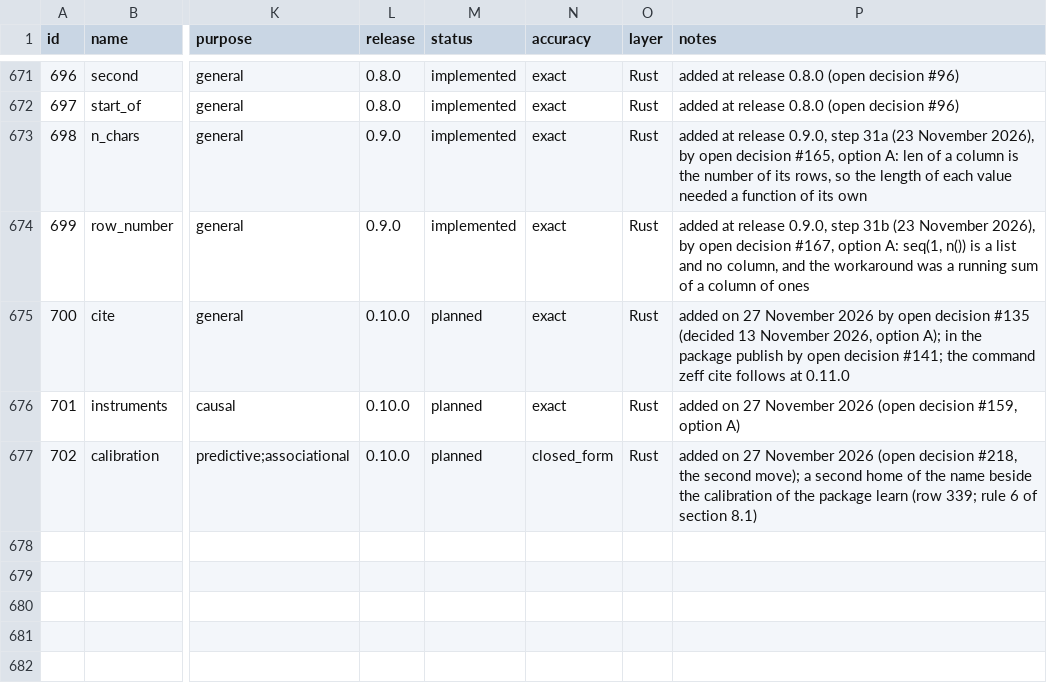
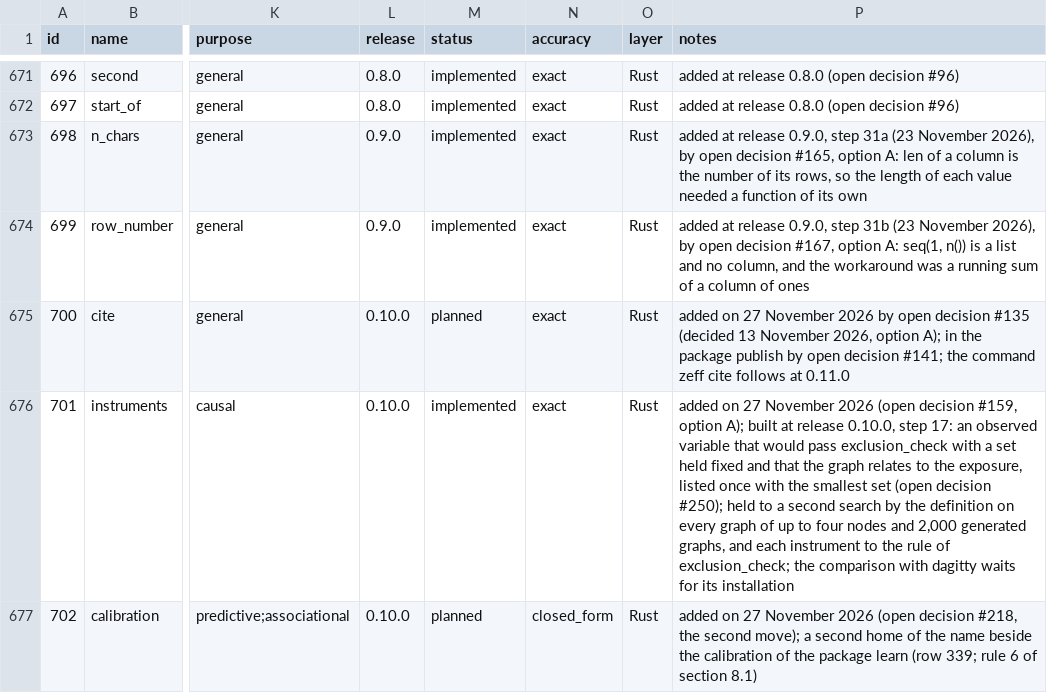
Before and after one commit to zoostat/zeff, a CSV file: docs/spec/zeff_functions.csv, drawn as a sheet; only a part is shown, gaps mark what is left out; the diff names each change by its address in the sheet, - before the commit and + after, or states it on an @@ line.

Commit message:
Add instruments, the instruments a causal graph allows for an effect
Each observed variable that would pass exclusion_check with a set of observed variables held fixed, and that the graph relates to the exposure, listed once with the smallest such set. Held to a second search by the definition on every graph of up to four nodes and 2,000 generated graphs, and each instrument to the rule of exclusion_check.

```diff
--- a/docs/spec/zeff_functions.csv
+++ b/docs/spec/zeff_functions.csv
-M676 (status): planned
+M676 (status): implemented
-P676 (notes): …#159, option A)
+P676 (notes): …#159, option A); built at release 0.10.0, step 17: an observed variable that would pass exclusion_check with a set held fixed and that the graph relates to the exposure, listed once with the smallest set (open decision #250); held to a second search by the definition on every graph of up to four nodes and 2,000 generated graphs, and each instrument to the rule of exclusion_check; the comparison with dagitty waits for its installation
```
Also changed, not shown: 24 other files.
